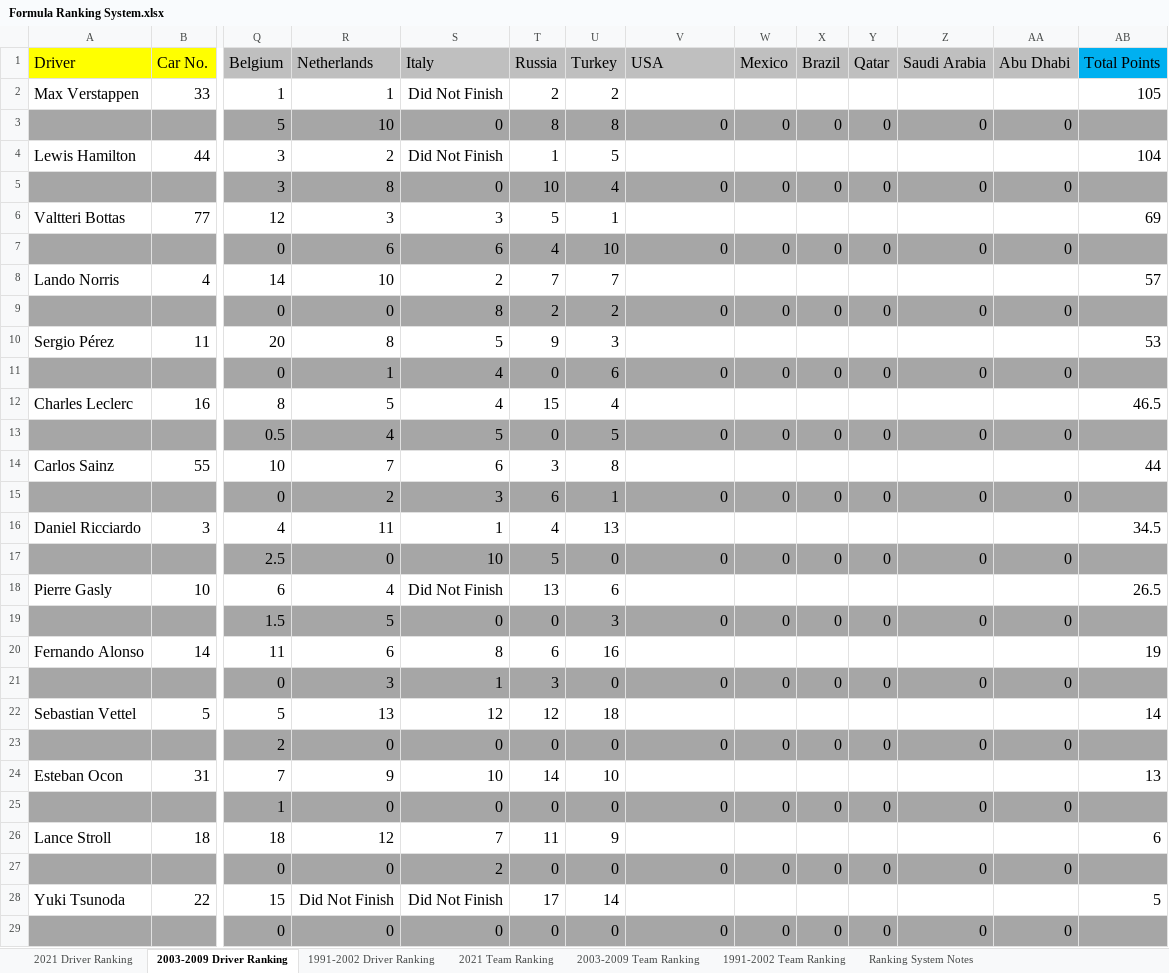
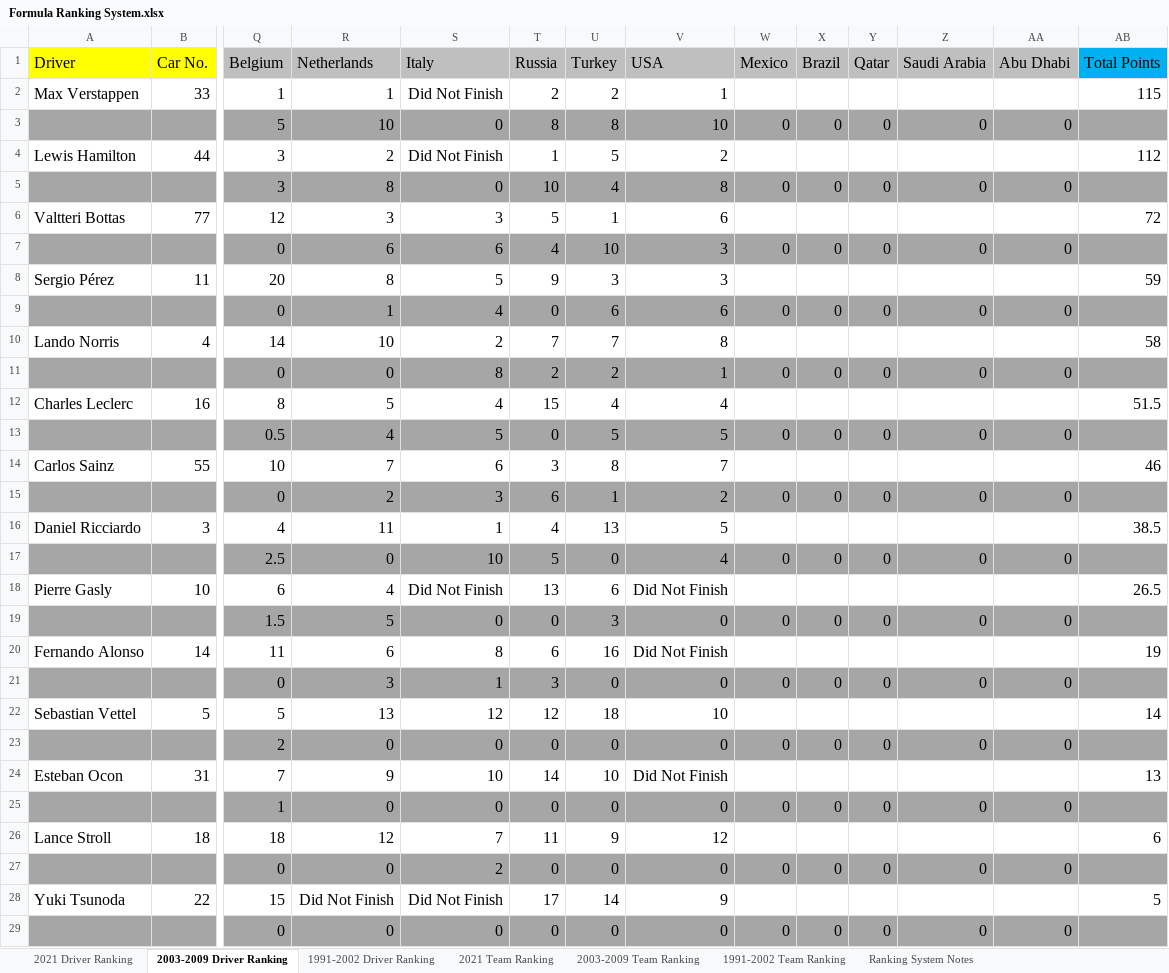
Before and after one commit to LITTLEPINKALLDEAD/DatasOnTelecom, an Excel workbook: 文档/其他文档/Others/Sports/Formula Ranking System.xlsx, sheet 2003-2009 Driver Ranking, drawn as a sheet; only a part is shown, gaps mark what is left out; values as stored, in another font and other column widths than the file's, no borders; removed rows and columns are numbered as before the commit, all else as after; rows hold the shown columns only; the diff covers the shown part only; the diff names each change by its address in the sheet, - before the commit and + after, or states it on an @@ line.

```diff
--- a/文档/其他文档/Others/Sports/Formula Ranking System.xlsx (sheet 2003-2009 Driver Ranking)
+++ b/文档/其他文档/Others/Sports/Formula Ranking System.xlsx (sheet 2003-2009 Driver Ranking)
-V2 (USA): (empty)
+V2 (USA): 1
-AB2 (Total Points): 105
+AB2 (Total Points): 115
-V3 (USA): 0
+V3 (USA): 10
-V4 (USA): (empty)
+V4 (USA): 2
-AB4 (Total Points): 104
+AB4 (Total Points): 112
-V5 (USA): 0
+V5 (USA): 8
-V6 (USA): (empty)
+V6 (USA): 6
-AB6 (Total Points): 69
+AB6 (Total Points): 72
-V7 (USA): 0
+V7 (USA): 3
-row 8: Lando Norris | 4 | 14 | 10 | 2 | 7 | 7 |  |  |  |  |  |  | 57
-row 9:  |  | 0 | 0 | 8 | 2 | 2 | 0 | 0 | 0 | 0 | 0 | 0
-V8 (USA): (empty)
+V8 (USA): 3
-AB8 (Total Points): 53
+AB8 (Total Points): 59
-V9 (USA): 0
+V9 (USA): 6
+row 10: Lando Norris | 4 | 14 | 10 | 2 | 7 | 7 | 8 |  |  |  |  |  | 58
+row 11:  |  | 0 | 0 | 8 | 2 | 2 | 1 | 0 | 0 | 0 | 0 | 0
-V12 (USA): (empty)
+V12 (USA): 4
-AB12 (Total Points): 46.5
+AB12 (Total Points): 51.5
-V13 (USA): 0
+V13 (USA): 5
-V14 (USA): (empty)
+V14 (USA): 7
-AB14 (Total Points): 44
+AB14 (Total Points): 46
-V15 (USA): 0
+V15 (USA): 2
-V16 (USA): (empty)
+V16 (USA): 5
-AB16 (Total Points): 34.5
+AB16 (Total Points): 38.5
-V17 (USA): 0
+V17 (USA): 4
-V18 (USA): (empty)
+V18 (USA): Did Not Finish
-V20 (USA): (empty)
+V20 (USA): Did Not Finish
-V22 (USA): (empty)
+V22 (USA): 10
-V24 (USA): (empty)
+V24 (USA): Did Not Finish
-V26 (USA): (empty)
+V26 (USA): 12
-V28 (USA): (empty)
+V28 (USA): 9
```
Also changed, not shown: 6 edited cells elsewhere in this sheet, sheet 2021 Driver Ranking, sheet 1991-2002 Driver Ranking, sheet 2021 Team Ranking, sheet 2003-2009 Team Ranking, sheet 1991-2002 Team Ranking, formulas that keep their value.
